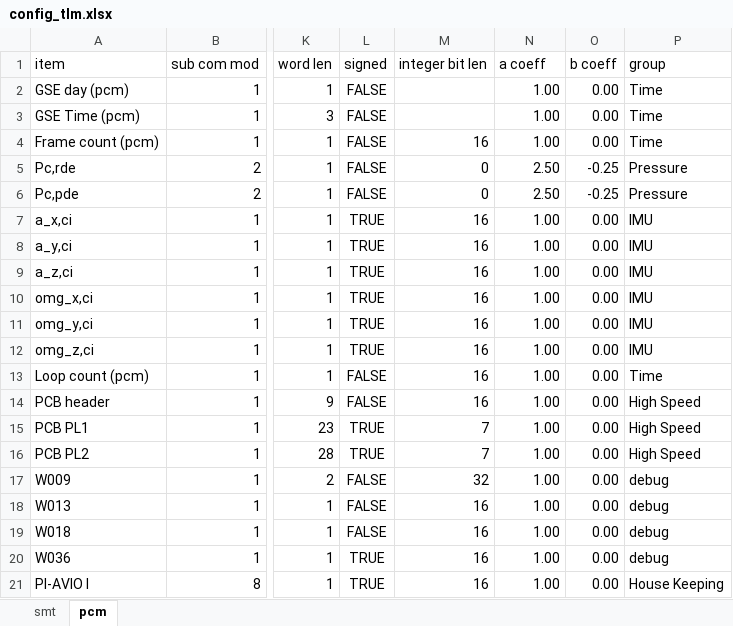
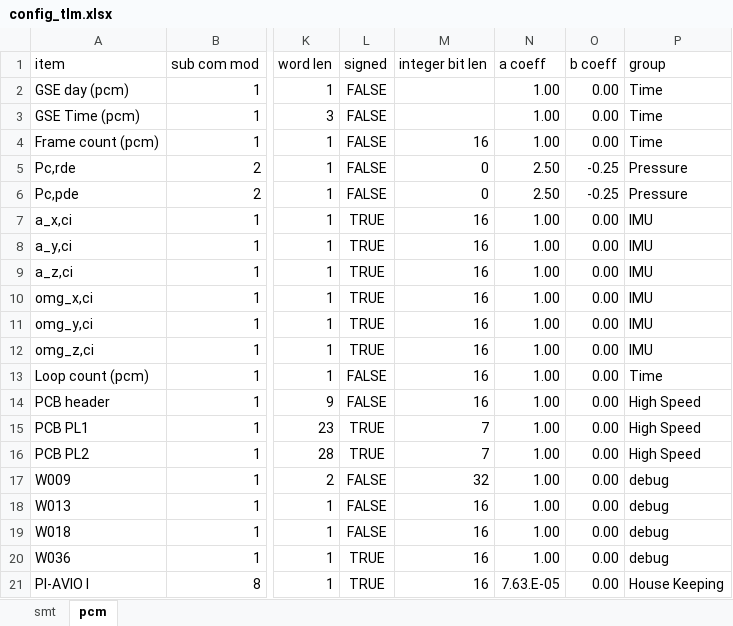
Before and after one commit to akirakawasaki/DES-QL, an Excel workbook: ql-async/config_tlm.xlsx, sheet pcm, drawn as a sheet; only a part is shown, gaps mark what is left out; values as stored, in another font and other column widths than the file's, no borders; the diff names each change by its address in the sheet, - before the commit and + after, or states it on an @@ line.

Commit message:
v1.2.1

```diff
--- a/ql-async/config_tlm.xlsx (sheet pcm)
+++ b/ql-async/config_tlm.xlsx (sheet pcm)
-N21 (a coeff): 1.00
+N21 (a coeff): 7.63.E-05
```
